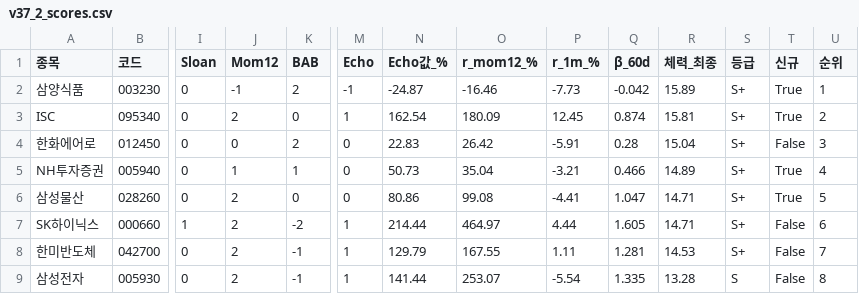
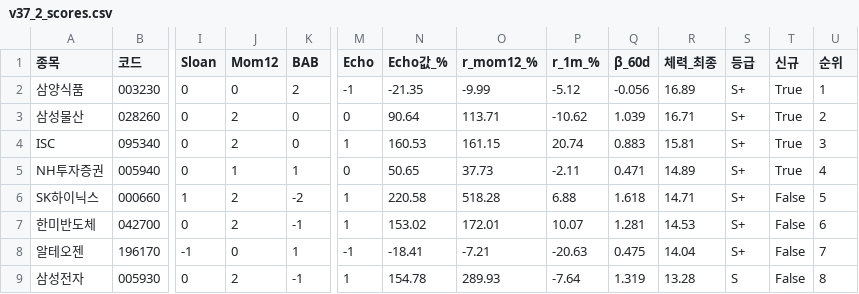
Before and after one commit to luminae21-source/jinwoo-quant-auto, a CSV file: docs/v37_2_scores.csv, drawn as a sheet; only a part is shown, gaps mark what is left out; removed rows and columns are numbered as before the commit, all else as after; rows hold the shown columns only; the diff covers the shown part only; the diff names each change by its address in the sheet, - before the commit and + after, or states it on an @@ line.

```diff
--- a/docs/v37_2_scores.csv
+++ b/docs/v37_2_scores.csv
-J2 (Mom12): -1
+J2 (Mom12): 0
-N2 (Echo값_%): -24.87
+N2 (Echo값_%): -21.35
-O2 (r_mom12_%): -16.46
+O2 (r_mom12_%): -9.99
-P2 (r_1m_%): -7.73
+P2 (r_1m_%): -5.12
-Q2 (β_60d): -0.042
+Q2 (β_60d): -0.056
-R2 (체력_최종): 15.89
+R2 (체력_최종): 16.89
+row 3: 삼성물산 | 028260 | 0 | 2 | 0 | 0 | 90.64 | 113.71 | -10.62 | 1.039 | 16.71 | S+ | True | 2
-N4 (Echo값_%): 162.54
+N4 (Echo값_%): 160.53
-O4 (r_mom12_%): 180.09
+O4 (r_mom12_%): 161.15
-P4 (r_1m_%): 12.45
+P4 (r_1m_%): 20.74
-Q4 (β_60d): 0.874
+Q4 (β_60d): 0.883
-U4 (순위): 2
+U4 (순위): 3
-row 4: 한화에어로 | 012450 | 0 | 0 | 2 | 0 | 22.83 | 26.42 | -5.91 | 0.28 | 15.04 | S+ | False | 3
-N5 (Echo값_%): 50.73
+N5 (Echo값_%): 50.65
-O5 (r_mom12_%): 35.04
+O5 (r_mom12_%): 37.73
-P5 (r_1m_%): -3.21
+P5 (r_1m_%): -2.11
-Q5 (β_60d): 0.466
+Q5 (β_60d): 0.471
-row 6: 삼성물산 | 028260 | 0 | 2 | 0 | 0 | 80.86 | 99.08 | -4.41 | 1.047 | 14.71 | S+ | True | 5
-N6 (Echo값_%): 214.44
+N6 (Echo값_%): 220.58
-O6 (r_mom12_%): 464.97
+O6 (r_mom12_%): 518.28
-P6 (r_1m_%): 4.44
+P6 (r_1m_%): 6.88
-Q6 (β_60d): 1.605
+Q6 (β_60d): 1.618
-U6 (순위): 6
+U6 (순위): 5
-N7 (Echo값_%): 129.79
+N7 (Echo값_%): 153.02
-O7 (r_mom12_%): 167.55
+O7 (r_mom12_%): 172.01
-P7 (r_1m_%): 1.11
+P7 (r_1m_%): 10.07
-U7 (순위): 7
+U7 (순위): 6
+row 8: 알테오젠 | 196170 | -1 | 0 | 1 | -1 | -18.41 | -7.21 | -20.63 | 0.475 | 14.04 | S+ | False | 7
-N9 (Echo값_%): 141.44
+N9 (Echo값_%): 154.78
-O9 (r_mom12_%): 253.07
+O9 (r_mom12_%): 289.93
-P9 (r_1m_%): -5.54
+P9 (r_1m_%): -7.64
-Q9 (β_60d): 1.335
+Q9 (β_60d): 1.319
```
Also changed, not shown: 1 added row, 1 removed row and 38 edited cells elsewhere in this file, docs/overlay_scores.csv, docs/v36_scores_latest.csv, 10 other files.
